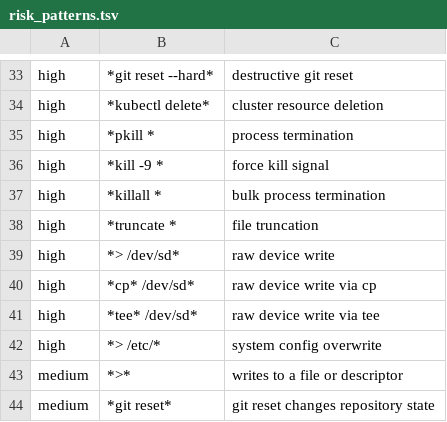
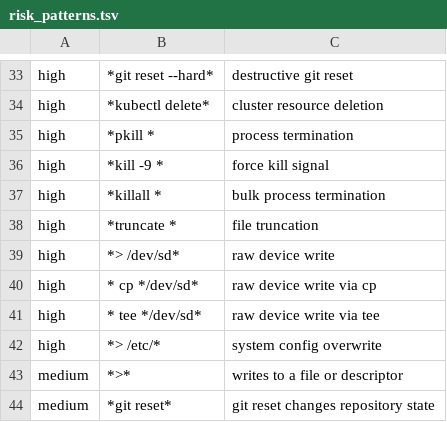
Before and after one commit to t-koba/bash-lmline, a TSV file: lmline/defaults/risk_patterns.tsv, drawn as a sheet; only a part is shown, gaps mark what is left out.

Commit message:
Require word boundaries for cp and tee device-write risk rules

```diff
--- a/lmline/defaults/risk_patterns.tsv
+++ b/lmline/defaults/risk_patterns.tsv
@@ -39,4 +39,4 @@ high	*truncate *	file truncation
 high	*> /dev/sd*	raw device write
-high	*cp* /dev/sd*	raw device write via cp
-high	*tee* /dev/sd*	raw device write via tee
+high	* cp */dev/sd*	raw device write via cp
+high	* tee */dev/sd*	raw device write via tee
 high	*> /etc/*	system config overwrite
```
Also changed, not shown: 1 other file.
